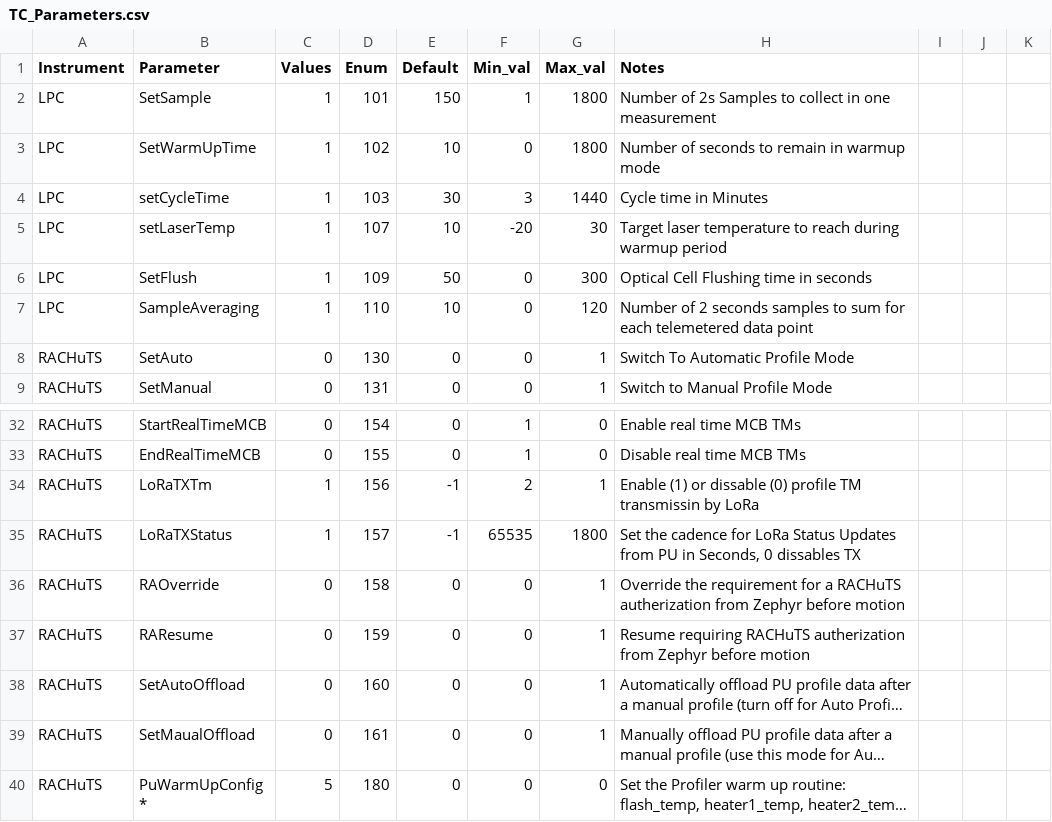
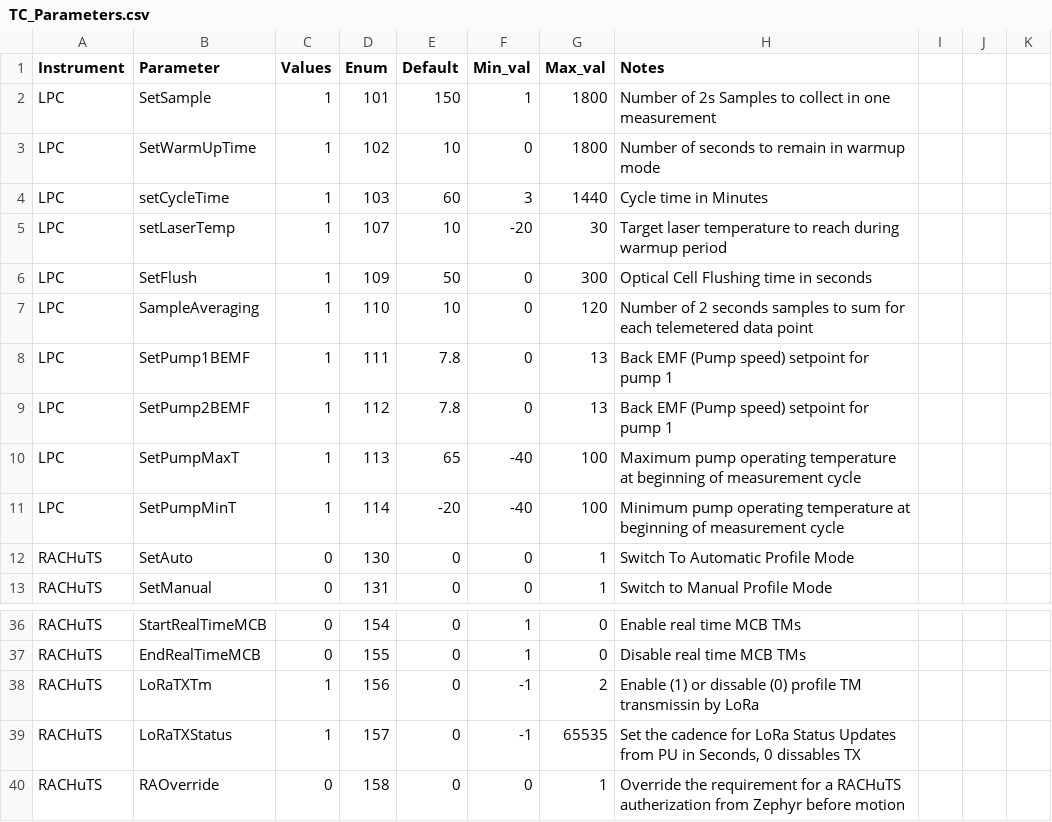
Before and after one commit to kalnajslab-org/TeleCommands, a CSV file: TC_Parameters.csv, drawn as a sheet; only a part is shown, gaps mark what is left out; the shorter side is filled out with more unchanged rows; long unchanged cells end in ….

Commit message:
Update GUI Fonts and latest TC list

```diff
--- a/TC_Parameters.csv
+++ b/TC_Parameters.csv
@@ -3,3 +3,3 @@ LPC,SetSample,1,101,150,1,1800,Number of 2s Samples to collect in one measuremen
 LPC,SetWarmUpTime,1,102,10,0,1800,Number of seconds to remain in warmup mode,,,
-LPC,setCycleTime,1,103,30,3,1440,Cycle time in Minutes,,,
+LPC,setCycleTime,1,103,60,3,1440,Cycle time in Minutes,,,
 LPC,setLaserTemp,1,107,10,-20,30,Target laser temperature to reach during warmup period,,,
@@ -7,2 +7,6 @@ LPC,SetFlush,1,109,50,0,300,Optical Cell Flushing time in seconds,,,
 LPC,SampleAveraging,1,110,10,0,120,Number of 2 seconds samples to sum for each telemetered data point,,,
+LPC,SetPump1BEMF,1,111,7.8,0,13,Back EMF (Pump speed) setpoint for pump 1,,,
+LPC,SetPump2BEMF,1,112,7.8,0,13,Back EMF (Pump speed) setpoint for pump 1,,,
+LPC,SetPumpMaxT,1,113,65,-40,100,Maximum pump operating temperature at beginning of measurement cycle,,,
+LPC,SetPumpMinT,1,114,-20,-40,100,Minimum pump operating temperature at beginning of measurement cycle,,,
 RACHuTS,SetAuto,0,130,0,0,1,Switch To Automatic Profile Mode,,,
@@ -33,4 +37,4 @@ RACHuTS,StartRealTimeMCB,0,154,0,1,0,Enable real time MCB TMs,,,
 RACHuTS,EndRealTimeMCB,0,155,0,1,0,Disable real time MCB TMs,,,
-RACHuTS,LoRaTXTm,1,156,-1,2,1,Enable (1) or dissable (0) profile TM transmissin by LoRa,,,
-RACHuTS,LoRaTXStatus,1,157,-1,65535,1800,"Set the cadence for LoRa Status Updates from PU in Seconds, 0 dissables TX",,,
+RACHuTS,LoRaTXTm,1,156,0,-1,2,Enable (1) or dissable (0) profile TM transmissin by LoRa,,,
+RACHuTS,LoRaTXStatus,1,157,0,-1,65535,"Set the cadence for LoRa Status Updates from PU in Seconds, 0 dissables TX",,,
 RACHuTS,RAOverride,0,158,0,0,1,Override the requirement for a RACHuTS autherization from Zephyr before motion,,,
```
Also changed, not shown: 1 other file.
